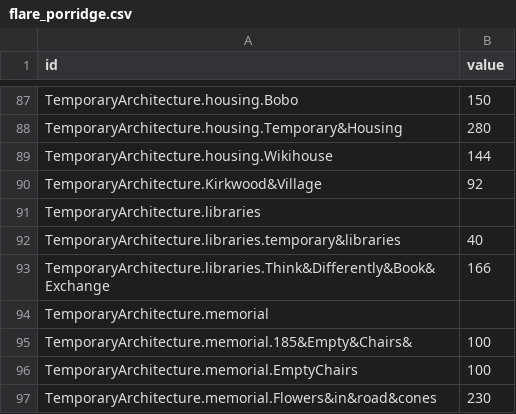
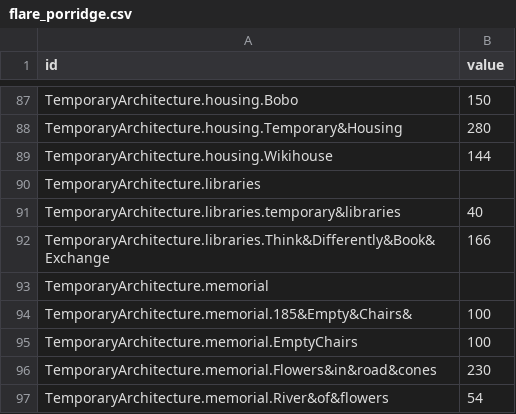
Before and after one commit to mrbarnabyb/dendo-function, a CSV file: flare_porridge.csv, drawn as a sheet; only a part is shown, gaps mark what is left out; the shorter side is filled out with more unchanged rows; the diff names each change by its address in the sheet, - before the commit and + after, or states it on an @@ line.

Commit message:
Update flare_porridge.csv

```diff
--- a/flare_porridge.csv
+++ b/flare_porridge.csv
-row 90: TemporaryArchitecture.Kirkwood&Village | 92
```
